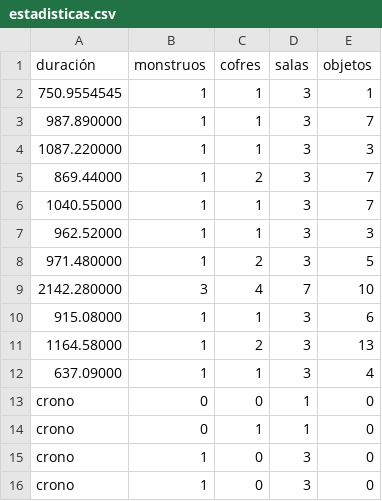
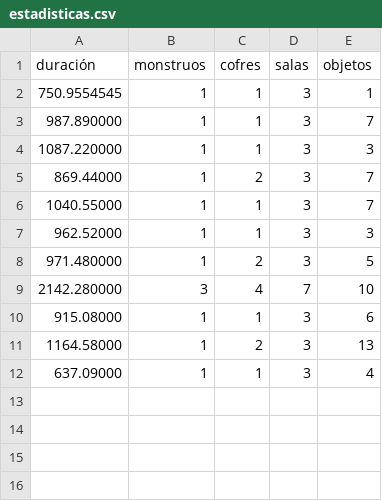
Before and after one commit to Chamfire/RoleplaySimulator, a CSV file: resultados/estadisticas.csv, drawn as a sheet; the diff names each change by its address in the sheet, - before the commit and + after, or states it on an @@ line.

Commit message:
eliminados cronos innecesarios

```diff
--- a/resultados/estadisticas.csv
+++ b/resultados/estadisticas.csv
-row 13: crono | 0 | 0 | 1 | 0
-row 14: crono | 0 | 1 | 1 | 0
-row 15: crono | 1 | 0 | 3 | 0
-row 16: crono | 1 | 0 | 3 | 0
```
